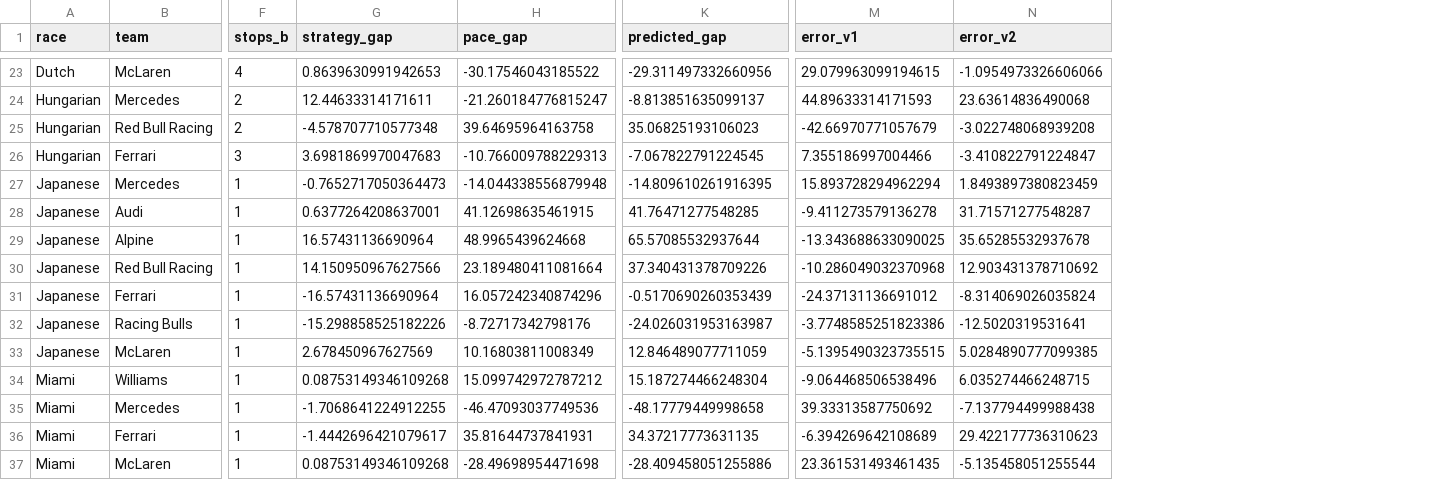
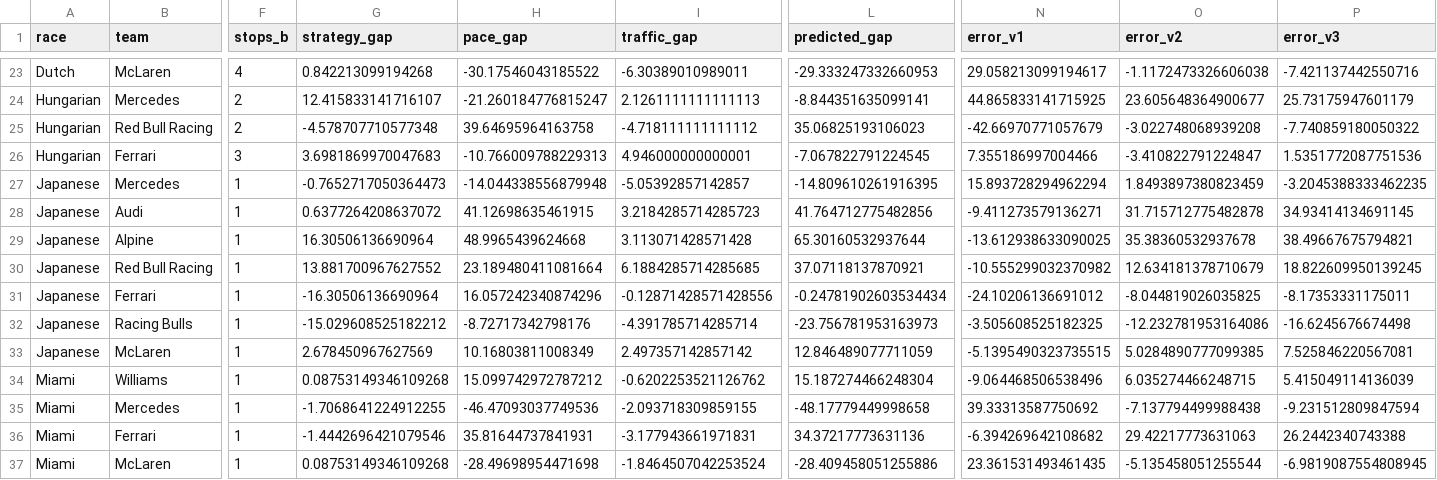
Before and after one commit to pyyroo-a/f1-strategy-lab, a CSV file: data/validation_2026.csv, drawn as a sheet; only a part is shown, gaps mark what is left out; addresses are those after the commit; the diff covers the shown part only; the diff names each change by its address in the sheet, - before the commit and + after, or states it on an @@ line.

Commit message:
Added traffic to the model but it wasnt actually the issue
the validation barely moved and measuring real traffic confirmed it.

The real issue is pace estimate

```diff
--- a/data/validation_2026.csv
+++ b/data/validation_2026.csv
+column I (traffic_gap), rows 23-37: -6.30389010989011 | 2.1261111111111113 | -4.718111111111112 | 4.946000000000001 | -5.05392857142857 | 3.2184285714285723 | 3.113071428571428 | 6.1884285714285685 | -0.12871428571428556 | -4.391785714285714 | 2.497357142857142 | -0.6202253521126762 | -2.093718309859155 | -3.177943661971831 | -1.8464507042253524
+column P (error_v3), rows 23-37: -7.421137442550716 | 25.73175947601179 | -7.740859180050322 | 1.5351772087751536 | -3.2045388333462235 | 34.93414134691145 | 38.49667675794821 | 18.822609950139245 | -8.17353331175011 | -16.6245676674498 | 7.525846220567081 | 5.415049114136039 | -9.231512809847594 | 26.2442340743388 | -6.9819087554808945
-G23 (strategy_gap): 0.8639630991942653
+G23 (strategy_gap): 0.842213099194268
-L23 (predicted_gap): -29.311497332660956
+L23 (predicted_gap): -29.333247332660953
-N23 (error_v1): 29.079963099194615
+N23 (error_v1): 29.058213099194617
-O23 (error_v2): -1.0954973326606066
+O23 (error_v2): -1.1172473326606038
-G24 (strategy_gap): 12.44633314171611
+G24 (strategy_gap): 12.415833141716107
-L24 (predicted_gap): -8.813851635099137
+L24 (predicted_gap): -8.844351635099141
-N24 (error_v1): 44.89633314171593
+N24 (error_v1): 44.865833141715925
-O24 (error_v2): 23.63614836490068
+O24 (error_v2): 23.605648364900677
-G28 (strategy_gap): 0.6377264208637001
+G28 (strategy_gap): 0.6377264208637072
-L28 (predicted_gap): 41.76471277548285
+L28 (predicted_gap): 41.764712775482856
-N28 (error_v1): -9.411273579136278
+N28 (error_v1): -9.411273579136271
-O28 (error_v2): 31.71571277548287
+O28 (error_v2): 31.715712775482878
-G29 (strategy_gap): 16.57431136690964
+G29 (strategy_gap): 16.30506136690964
-L29 (predicted_gap): 65.57085532937644
+L29 (predicted_gap): 65.30160532937644
-N29 (error_v1): -13.343688633090025
+N29 (error_v1): -13.612938633090025
-O29 (error_v2): 35.65285532937678
+O29 (error_v2): 35.38360532937678
-G30 (strategy_gap): 14.150950967627566
+G30 (strategy_gap): 13.881700967627552
-L30 (predicted_gap): 37.340431378709226
+L30 (predicted_gap): 37.07118137870921
-N30 (error_v1): -10.286049032370968
+N30 (error_v1): -10.555299032370982
-O30 (error_v2): 12.903431378710692
+O30 (error_v2): 12.634181378710679
-G31 (strategy_gap): -16.57431136690964
+G31 (strategy_gap): -16.30506136690964
-L31 (predicted_gap): -0.5170690260353439
+L31 (predicted_gap): -0.24781902603534434
-N31 (error_v1): -24.37131136691012
+N31 (error_v1): -24.10206136691012
-O31 (error_v2): -8.314069026035824
+O31 (error_v2): -8.044819026035825
-G32 (strategy_gap): -15.298858525182226
+G32 (strategy_gap): -15.029608525182212
-L32 (predicted_gap): -24.026031953163987
+L32 (predicted_gap): -23.756781953163973
-N32 (error_v1): -3.7748585251823386
+N32 (error_v1): -3.505608525182325
-O32 (error_v2): -12.5020319531641
+O32 (error_v2): -12.232781953164086
-G36 (strategy_gap): -1.4442696421079617
+G36 (strategy_gap): -1.4442696421079546
-L36 (predicted_gap): 34.37217773631135
+L36 (predicted_gap): 34.37217773631136
-N36 (error_v1): -6.394269642108689
+N36 (error_v1): -6.394269642108682
-O36 (error_v2): 29.422177736310623
+O36 (error_v2): 29.42217773631063
```
Also changed, not shown: 56 edited cells elsewhere in this file, 4 other files.
